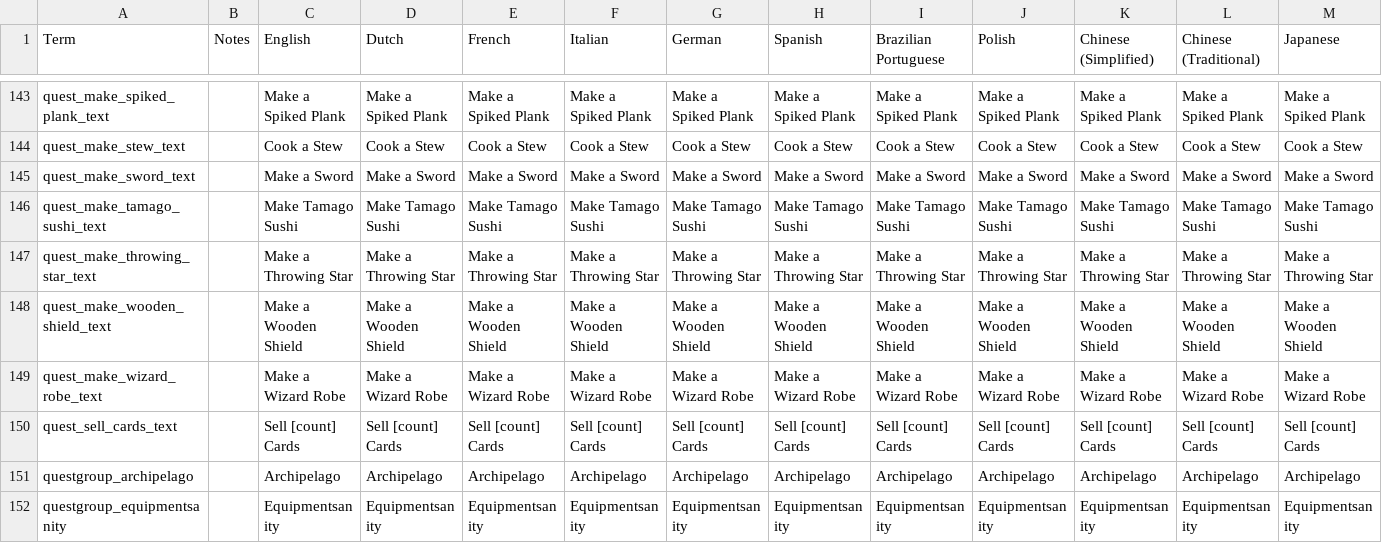
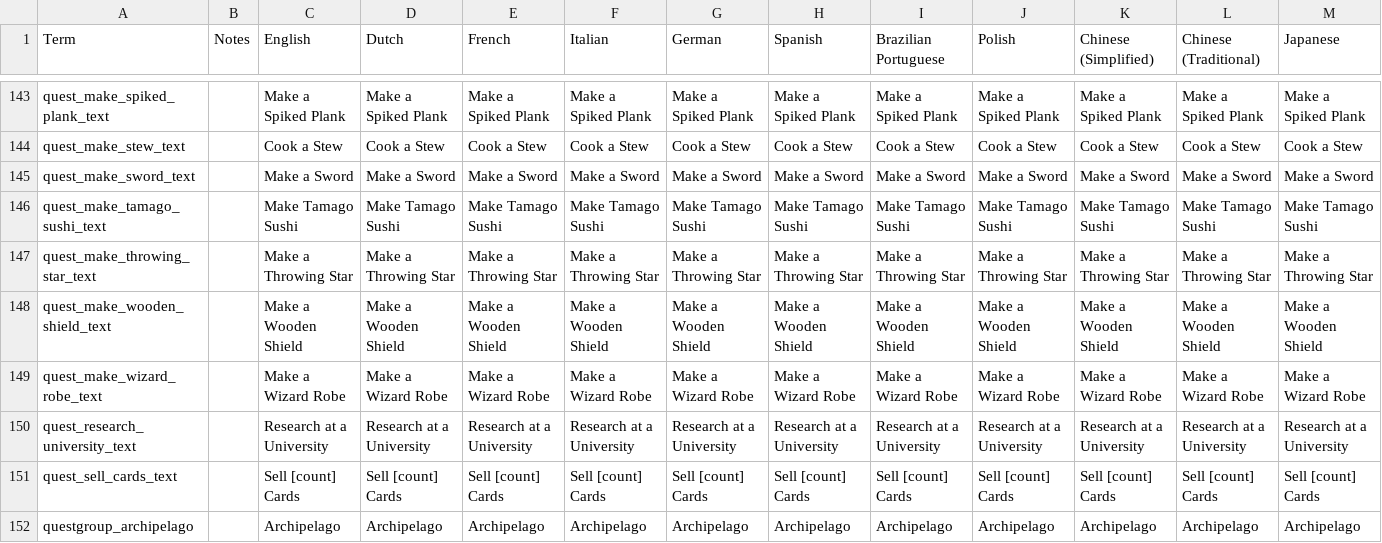
Before and after one commit to JammyGeeza/Stacklands-Randomizer, a TSV file: localization.tsv, drawn as a sheet; only a part is shown, gaps mark what is left out; the shorter side is filled out with more unchanged rows; rows hold the shown columns only; the diff names each change by its address in the sheet, - before the commit and + after, or states it on an @@ line.

Commit message:
Added 'Research at a University' quest

```diff
--- a/localization.tsv
+++ b/localization.tsv
+row 150: quest_research_university_text |  | Research at a University | Research at a University | Research at a University | Research at a University | Research at a University | Research at a University | Research at a University | Research at a University | Research at a University | Research at a University | Research at a University
```
Also changed, not shown: 2 other files.
